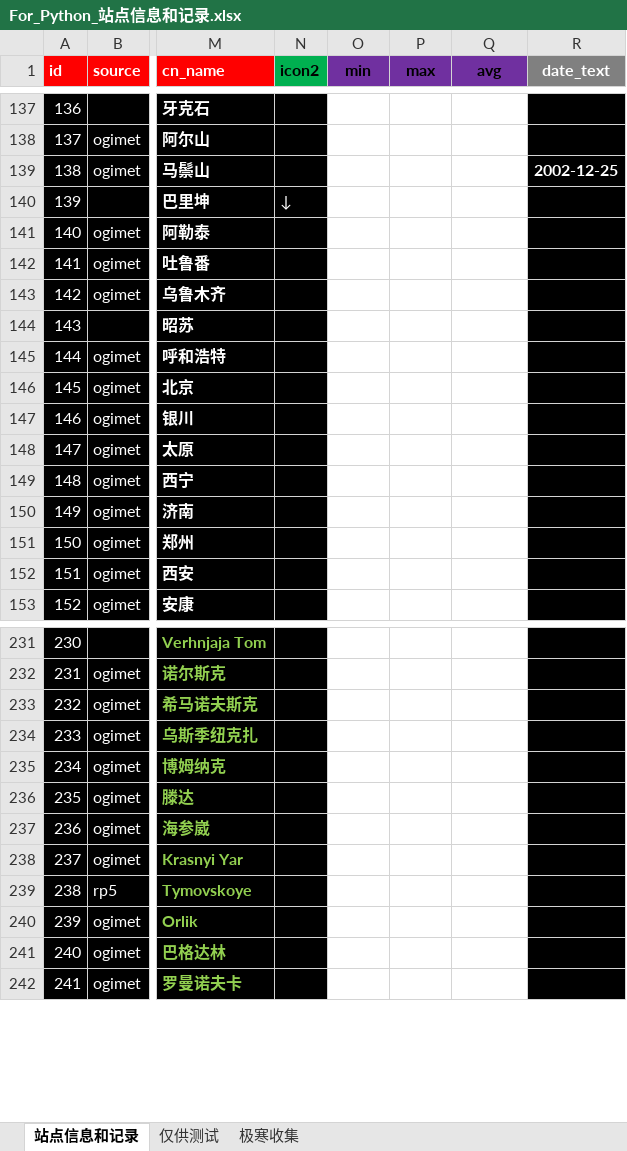
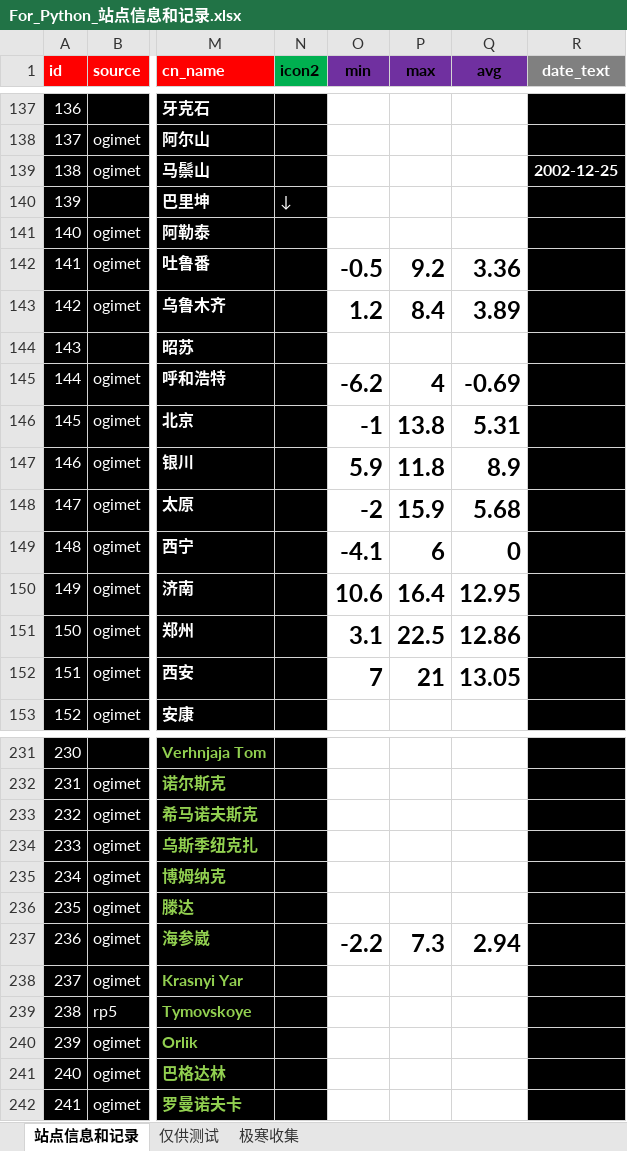
Before and after one commit to qkvkql/default, an Excel workbook: 气象/For_Python_站点信息和记录.xlsx, sheet 站点信息和记录, drawn as a sheet; only a part is shown, gaps mark what is left out; values as stored, in another font and other column widths than the file's, no borders; conditional formats not drawn; the diff covers the shown part only; the diff names each change by its address in the sheet, - before the commit and + after, or states it on an @@ line.

```diff
--- a/气象/For_Python_站点信息和记录.xlsx (sheet 站点信息和记录)
+++ b/气象/For_Python_站点信息和记录.xlsx (sheet 站点信息和记录)
-O142 (min): (empty)
+O142 (min): -0.5
-P142 (max): (empty)
+P142 (max): 9.2
-Q142 (avg): (empty)
+Q142 (avg): 3.36
-O143 (min): (empty)
+O143 (min): 1.2
-P143 (max): (empty)
+P143 (max): 8.4
-Q143 (avg): (empty)
+Q143 (avg): 3.89
-O145 (min): (empty)
+O145 (min): -6.2
-P145 (max): (empty)
+P145 (max): 4
-Q145 (avg): (empty)
+Q145 (avg): -0.69
-O146 (min): (empty)
+O146 (min): -1
-P146 (max): (empty)
+P146 (max): 13.8
-Q146 (avg): (empty)
+Q146 (avg): 5.31
-O147 (min): (empty)
+O147 (min): 5.9
-P147 (max): (empty)
+P147 (max): 11.8
-Q147 (avg): (empty)
+Q147 (avg): 8.9
-O148 (min): (empty)
+O148 (min): -2
-P148 (max): (empty)
+P148 (max): 15.9
-Q148 (avg): (empty)
+Q148 (avg): 5.68
-O149 (min): (empty)
+O149 (min): -4.1
-P149 (max): (empty)
+P149 (max): 6
-Q149 (avg): (empty)
+Q149 (avg): 0
-O150 (min): (empty)
+O150 (min): 10.6
-P150 (max): (empty)
+P150 (max): 16.4
-Q150 (avg): (empty)
+Q150 (avg): 12.95
-O151 (min): (empty)
+O151 (min): 3.1
-P151 (max): (empty)
+P151 (max): 22.5
-Q151 (avg): (empty)
+Q151 (avg): 12.86
-O152 (min): (empty)
+O152 (min): 7
-P152 (max): (empty)
+P152 (max): 21
-Q152 (avg): (empty)
+Q152 (avg): 13.05
-O237 (min): (empty)
+O237 (min): -2.2
-P237 (max): (empty)
+P237 (max): 7.3
-Q237 (avg): (empty)
+Q237 (avg): 2.94
```
Also changed, not shown: 125 edited cells elsewhere in this sheet, 气象/蒙古存档.xlsx, 2 other files.
